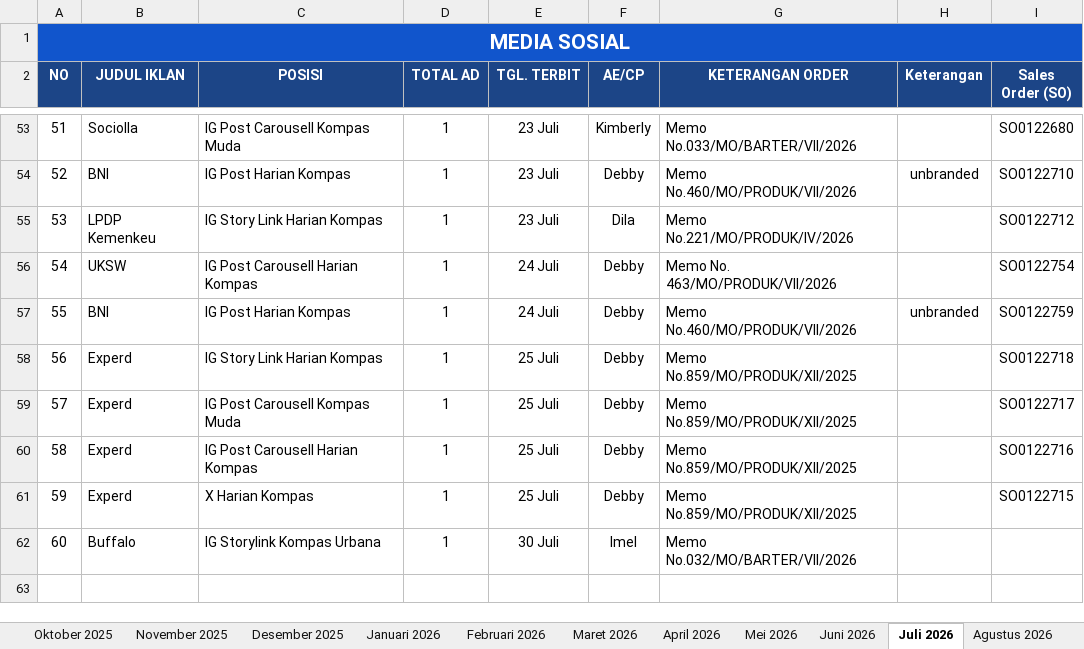
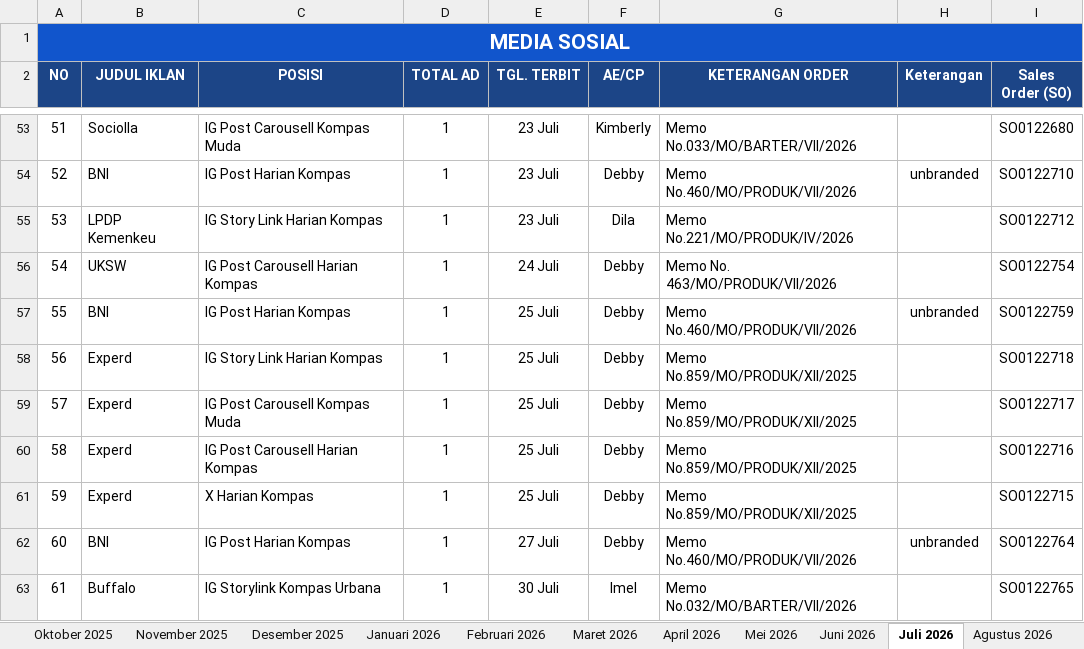
Before and after one commit to tejun219/iklanmedsos.kompas, an Excel workbook: Iklan Media Sosial Harian Kompas.xlsx, sheet Juli 2026, drawn as a sheet; only a part is shown, gaps mark what is left out; values as stored, in another font and other column widths than the file's, no borders; charts and pictures not drawn; addresses are those after the commit; the diff names each change by its address in the sheet, - before the commit and + after, or states it on an @@ line.

Commit message:
Auto-update outline data: 2026-07-27 11:32:12

```diff
--- a/Iklan Media Sosial Harian Kompas.xlsx (sheet Juli 2026)
+++ b/Iklan Media Sosial Harian Kompas.xlsx (sheet Juli 2026)
-E57 (TGL. TERBIT): 24 Juli
+E57 (TGL. TERBIT): 25 Juli
+row 62: 60 | BNI | IG Post Harian Kompas | 1 | 27 Juli | Debby | Memo No.460/MO/PRODUK/VII/2026 | unbranded | SO0122764
@@ column A (NO) renumbered from row 63 down @@
-I63 (Sales Order (SO)): (empty)
+I63 (Sales Order (SO)): SO0122765
```
Also changed, not shown: 1 other file.
